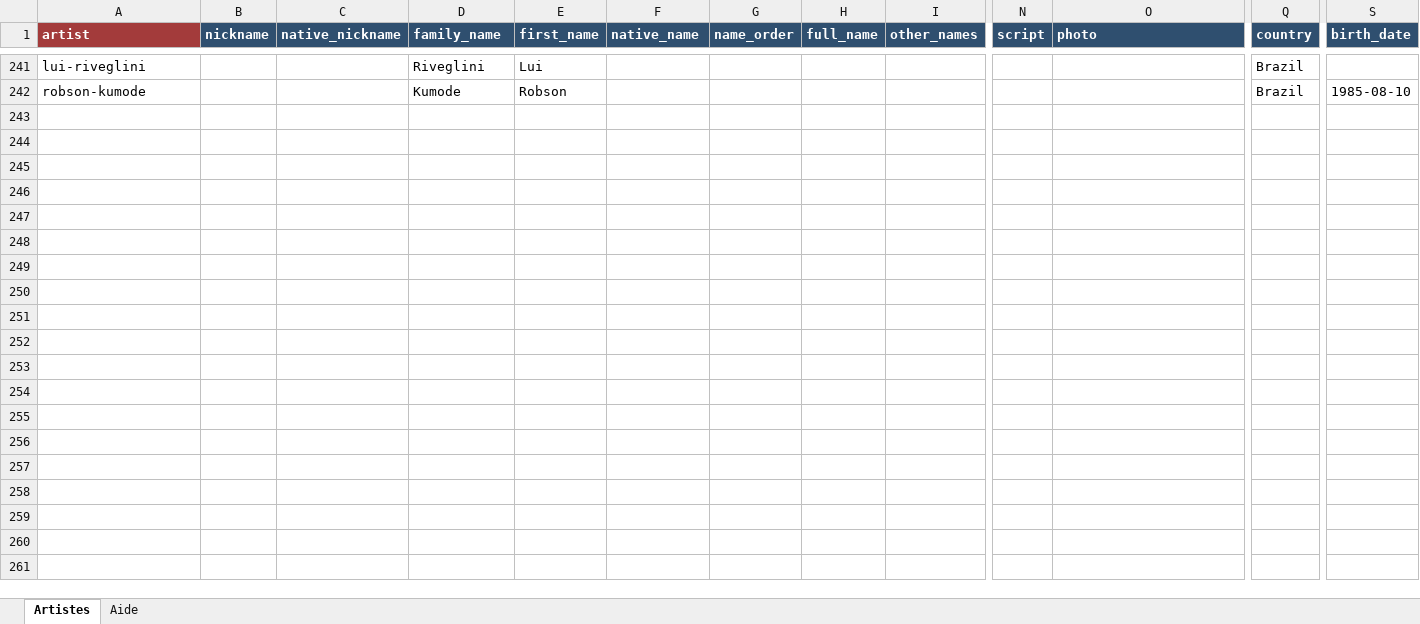
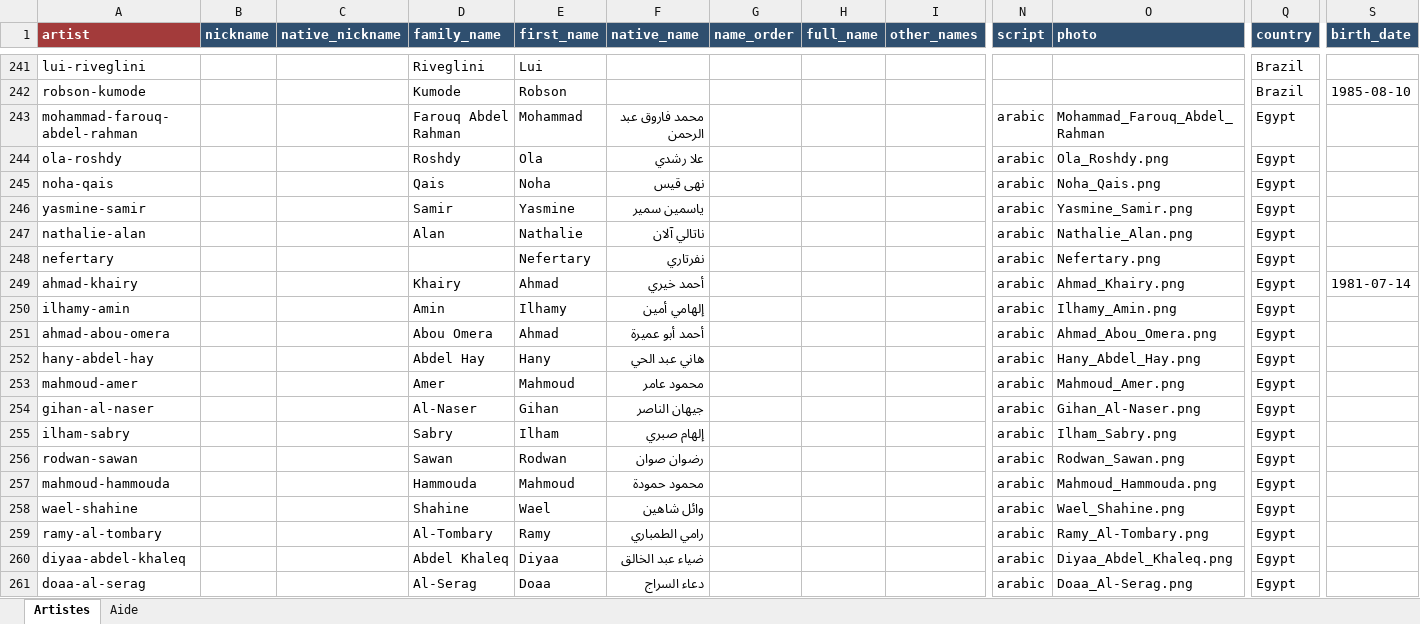
Before and after one commit to CHARGUIGOU/charguigou.github.io, an Excel workbook: _data/artists.xlsx, sheet Artistes, drawn as a sheet; only a part is shown, gaps mark what is left out; values as stored, in another font and other column widths than the file's, no borders; conditional formats not drawn; rows hold the shown columns only; the diff covers the shown part only; the diff names each change by its address in the sheet, - before the commit and + after, or states it on an @@ line.

Commit message:
Add files via upload

```diff
--- a/_data/artists.xlsx (sheet Artistes)
+++ b/_data/artists.xlsx (sheet Artistes)
+row 243: mohammad-farouq-abdel-rahman |  |  | Farouq Abdel Rahman | Mohammad | محمد فاروق عبد الرحمن |  |  |  | arabic | Mohammad_Farouq_Abdel_Rahman | Egypt
+row 244: ola-roshdy |  |  | Roshdy | Ola | علا رشدي |  |  |  | arabic | Ola_Roshdy.png | Egypt
+row 245: noha-qais |  |  | Qais | Noha | نهى قيس |  |  |  | arabic | Noha_Qais.png | Egypt
+row 246: yasmine-samir |  |  | Samir | Yasmine | ياسمين سمير |  |  |  | arabic | Yasmine_Samir.png | Egypt
+row 247: nathalie-alan |  |  | Alan | Nathalie | ناتالي آلان |  |  |  | arabic | Nathalie_Alan.png | Egypt
+row 248: nefertary |  |  |  | Nefertary | نفرتاري |  |  |  | arabic | Nefertary.png | Egypt
+row 249: ahmad-khairy |  |  | Khairy | Ahmad | أحمد خيري |  |  |  | arabic | Ahmad_Khairy.png | Egypt | 1981-07-14
+row 250: ilhamy-amin |  |  | Amin | Ilhamy | إلهامي أمين |  |  |  | arabic | Ilhamy_Amin.png | Egypt
+row 251: ahmad-abou-omera |  |  | Abou Omera | Ahmad | أحمد أبو عميرة |  |  |  | arabic | Ahmad_Abou_Omera.png | Egypt
+row 252: hany-abdel-hay |  |  | Abdel Hay | Hany | هاني عبد الحي |  |  |  | arabic | Hany_Abdel_Hay.png | Egypt
+row 253: mahmoud-amer |  |  | Amer | Mahmoud | محمود عامر |  |  |  | arabic | Mahmoud_Amer.png | Egypt
+row 254: gihan-al-naser |  |  | Al-Naser | Gihan | جيهان الناصر |  |  |  | arabic | Gihan_Al-Naser.png | Egypt
+row 255: ilham-sabry |  |  | Sabry | Ilham | إلهام صبري |  |  |  | arabic | Ilham_Sabry.png | Egypt
+row 256: rodwan-sawan |  |  | Sawan | Rodwan | رضوان صوان |  |  |  | arabic | Rodwan_Sawan.png | Egypt
+row 257: mahmoud-hammouda |  |  | Hammouda | Mahmoud | محمود حمودة |  |  |  | arabic | Mahmoud_Hammouda.png | Egypt
+row 258: wael-shahine |  |  | Shahine | Wael | وائل شاهين |  |  |  | arabic | Wael_Shahine.png | Egypt
+row 259: ramy-al-tombary |  |  | Al-Tombary | Ramy | رامي الطمباري |  |  |  | arabic | Ramy_Al-Tombary.png | Egypt
+row 260: diyaa-abdel-khaleq |  |  | Abdel Khaleq | Diyaa | ضياء عبد الخالق |  |  |  | arabic | Diyaa_Abdel_Khaleq.png | Egypt
+row 261: doaa-al-serag |  |  | Al-Serag | Doaa | دعاء السراج |  |  |  | arabic | Doaa_Al-Serag.png | Egypt
```
Also changed, not shown: 84 added rows elsewhere in this sheet.
